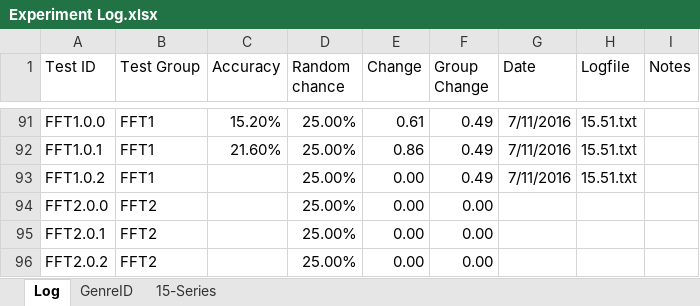
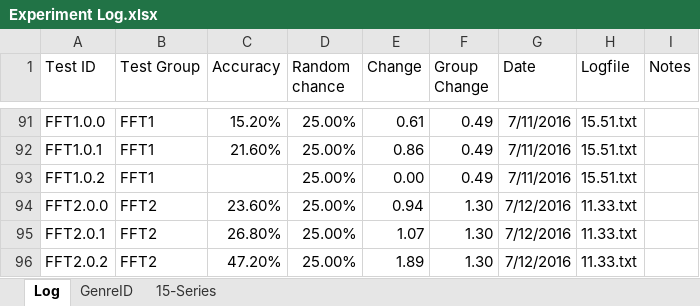
Before and after one commit to grey280/nAud, an Excel workbook: logs/Experiment Log.xlsx, sheet Log, drawn as a sheet; only a part is shown, gaps mark what is left out; values as stored, in another font and other column widths than the file's, no borders; conditional formats not drawn; the diff names each change by its address in the sheet, - before the commit and + after, or states it on an @@ line.

Commit message:
Experiment

```diff
--- a/logs/Experiment Log.xlsx (sheet Log)
+++ b/logs/Experiment Log.xlsx (sheet Log)
-C94 (Accuracy): (empty)
+C94 (Accuracy): 23.60%
-E94 (Change): 0.00
+E94 (Change): 0.94
-F94:F96 (Group Change): 0.00
+F94:F96 (Group Change): 1.30
-G94:G96 (Date): (empty)
+G94:G96 (Date): 7/12/2016
-H94:H96 (Logfile): (empty)
+H94:H96 (Logfile): 11.33.txt
-C95 (Accuracy): (empty)
+C95 (Accuracy): 26.80%
-E95 (Change): 0.00
+E95 (Change): 1.07
-C96 (Accuracy): (empty)
+C96 (Accuracy): 47.20%
-E96 (Change): 0.00
+E96 (Change): 1.89
```
Also changed, not shown: 1 other file.
